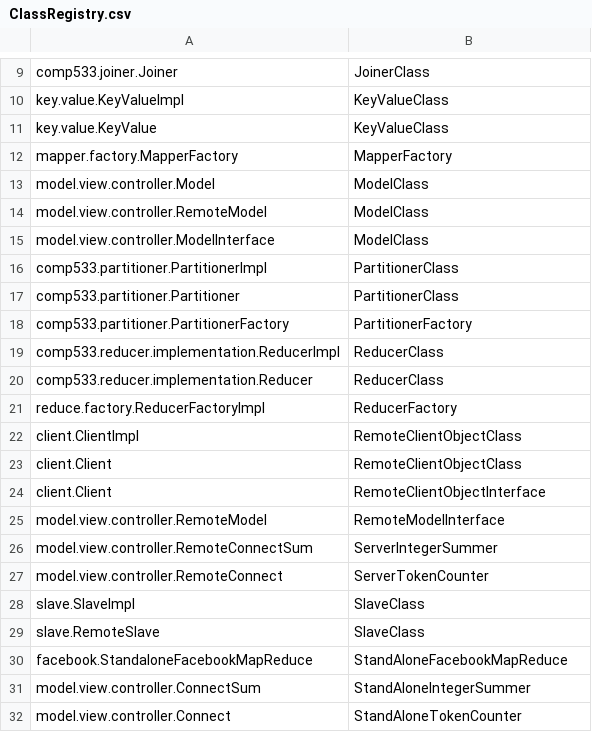
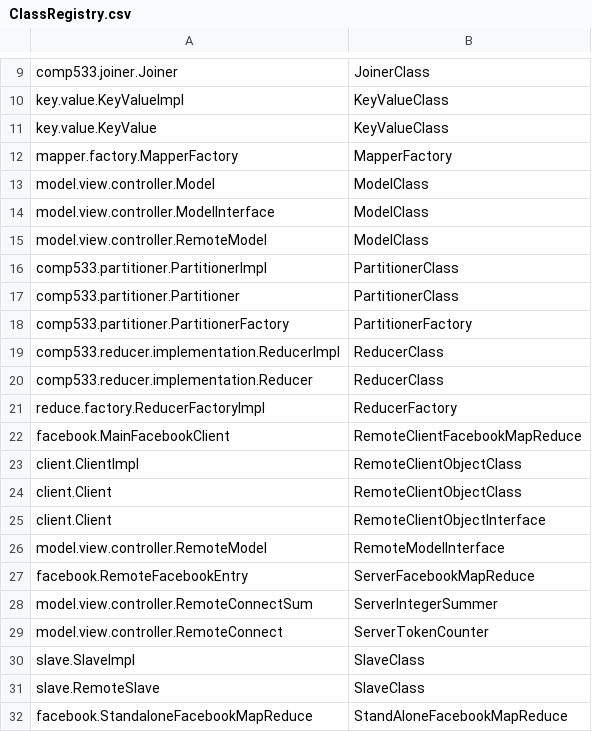
Before and after one commit to DanielRamsgard/comp533, a CSV file: A1/ClassRegistry.csv, drawn as a sheet; only a part is shown, gaps mark what is left out; the shorter side is filled out with more unchanged rows.

Commit message:
need to finish facebook now

```diff
--- a/A1/ClassRegistry.csv
+++ b/A1/ClassRegistry.csv
@@ -13,4 +13,4 @@ mapper.factory.MapperFactory,MapperFactory
 model.view.controller.Model,ModelClass
+model.view.controller.ModelInterface,ModelClass
 model.view.controller.RemoteModel,ModelClass
-model.view.controller.ModelInterface,ModelClass
 comp533.partitioner.PartitionerImpl,PartitionerClass
@@ -21,2 +21,3 @@ comp533.reducer.implementation.Reducer,ReducerClass
 reduce.factory.ReducerFactoryImpl,ReducerFactory
+facebook.MainFacebookClient,RemoteClientFacebookMapReduce
 client.ClientImpl,RemoteClientObjectClass
@@ -25,2 +26,3 @@ client.Client,RemoteClientObjectInterface
 model.view.controller.RemoteModel,RemoteModelInterface
+facebook.RemoteFacebookEntry,ServerFacebookMapReduce
 model.view.controller.RemoteConnectSum,ServerIntegerSummer
```
Also changed, not shown: 22 other files.
